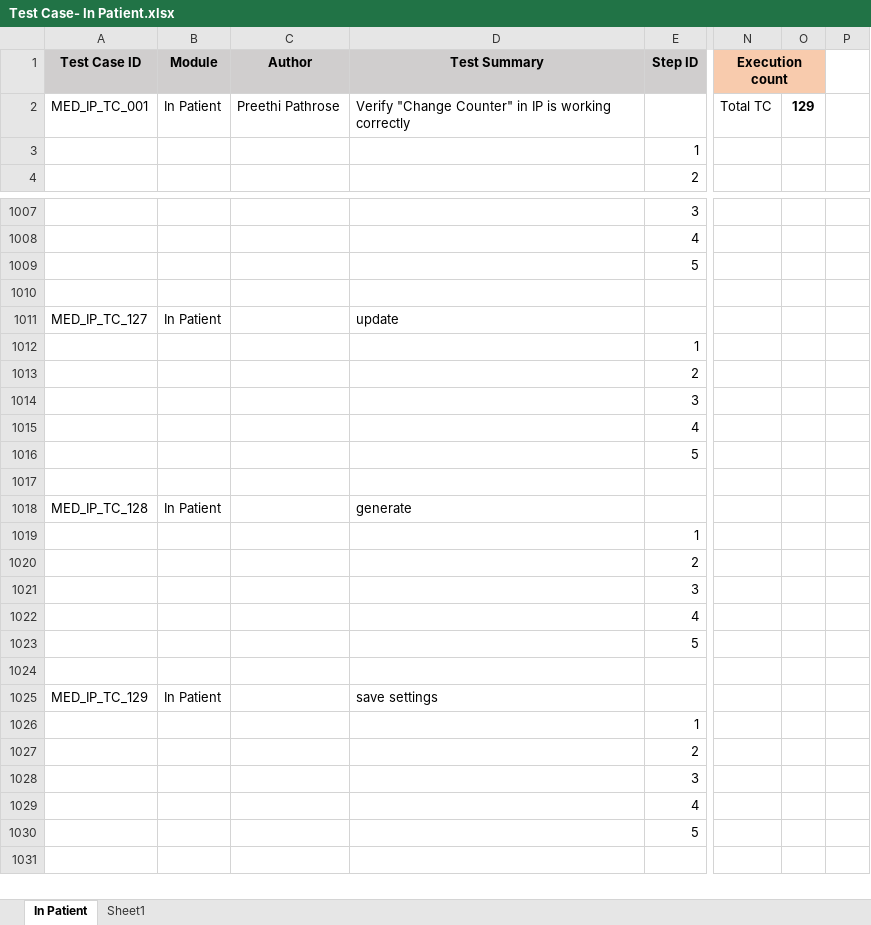
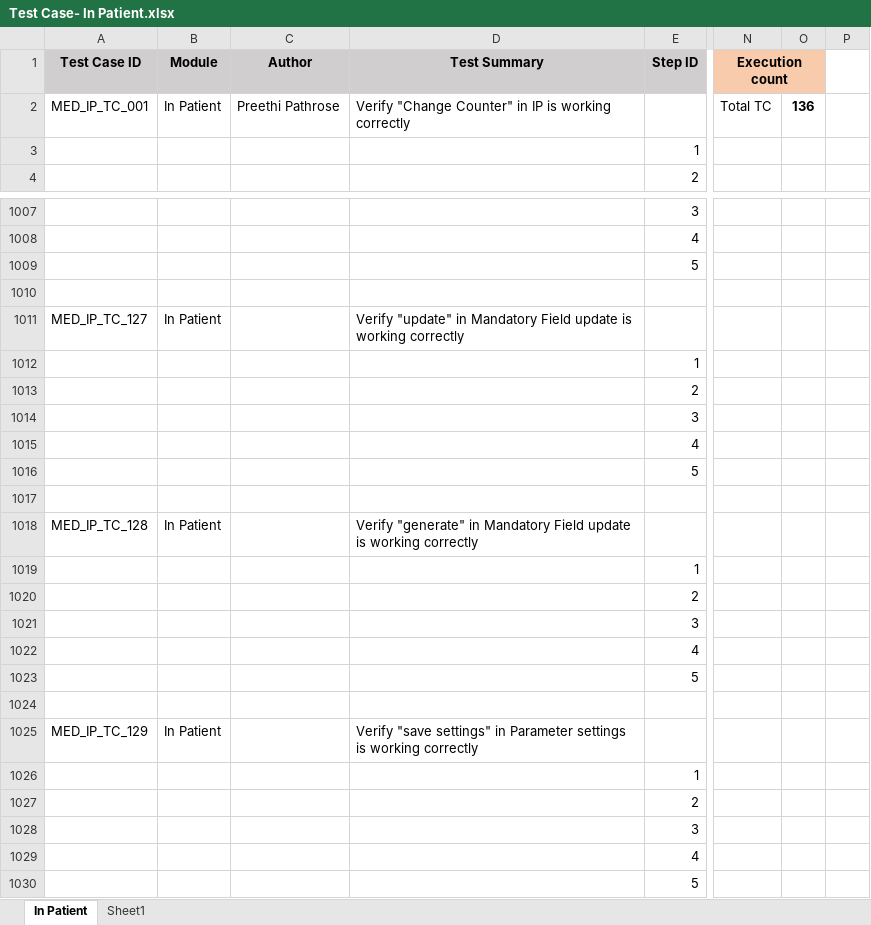
Before and after one commit to RijoJohnPatric/Mediware-Repository, an Excel workbook: Test Cases/Preethi/Test Case- In Patient.xlsx, sheet In Patient, drawn as a sheet; only a part is shown, gaps mark what is left out; values as stored, in another font and other column widths than the file's, no borders; the diff covers the shown part only; the diff names each change by its address in the sheet, - before the commit and + after, or states it on an @@ line.

```diff
--- a/Test Cases/Preethi/Test Case- In Patient.xlsx (sheet In Patient)
+++ b/Test Cases/Preethi/Test Case- In Patient.xlsx (sheet In Patient)
-O2: 129
+O2: 136
-D1011 (Test Summary): update
+D1011 (Test Summary): Verify "update" in Mandatory Field update is working correctly
-D1018 (Test Summary): generate
+D1018 (Test Summary): Verify "generate" in Mandatory Field update is working correctly
-D1025 (Test Summary): save settings
+D1025 (Test Summary): Verify "save settings" in Parameter settings is working correctly
```
Also changed, not shown: 41 added rows elsewhere in this sheet, sheet Sheet1, 1 other file.
